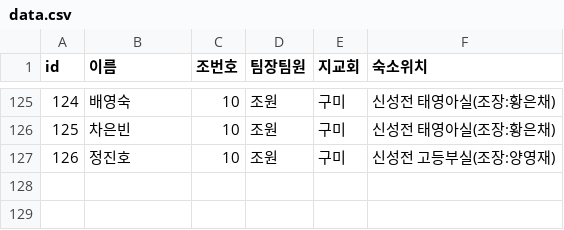
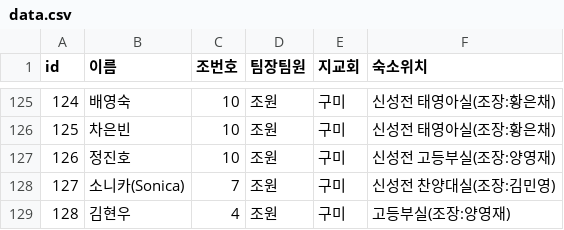
Before and after one commit to prorege/abide_in_my_love, a CSV file: data.csv, drawn as a sheet; only a part is shown, gaps mark what is left out; the diff names each change by its address in the sheet, - before the commit and + after, or states it on an @@ line.

```diff
--- a/data.csv
+++ b/data.csv
+row 128: 127 | 소니카(Sonica) | 7 | 조원 | 구미 | 신성전 찬양대실(조장:김민영)
+row 129: 128 | 김현우 | 4 | 조원 | 구미 | 고등부실(조장:양영재)
```
Also changed, not shown: 1 other file.
